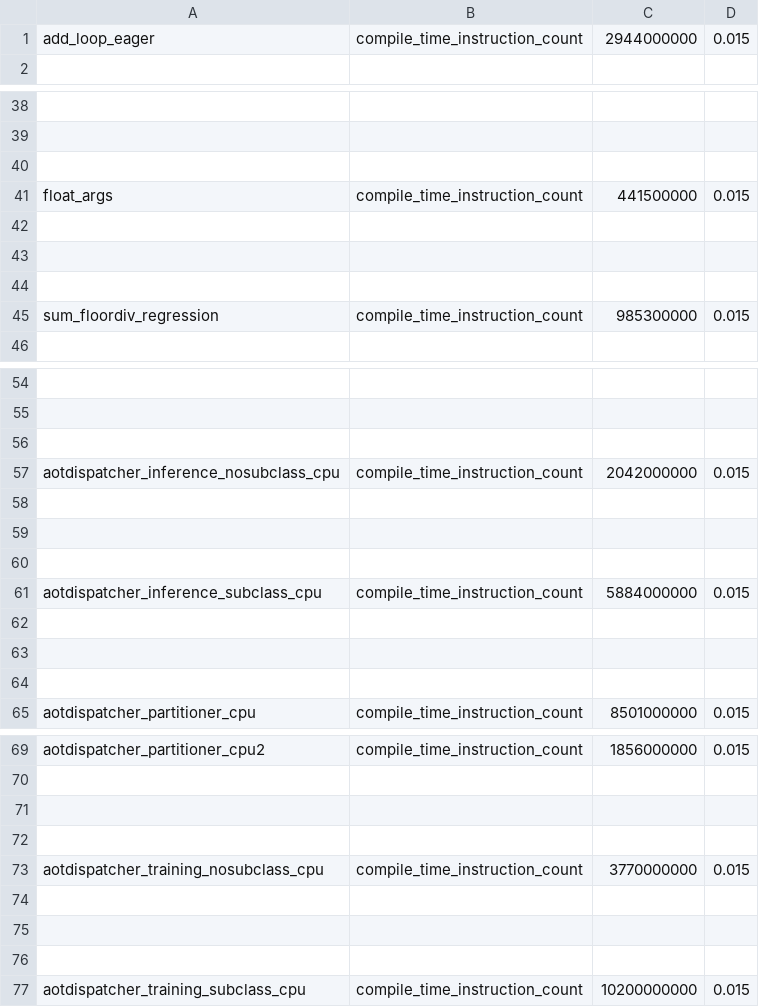
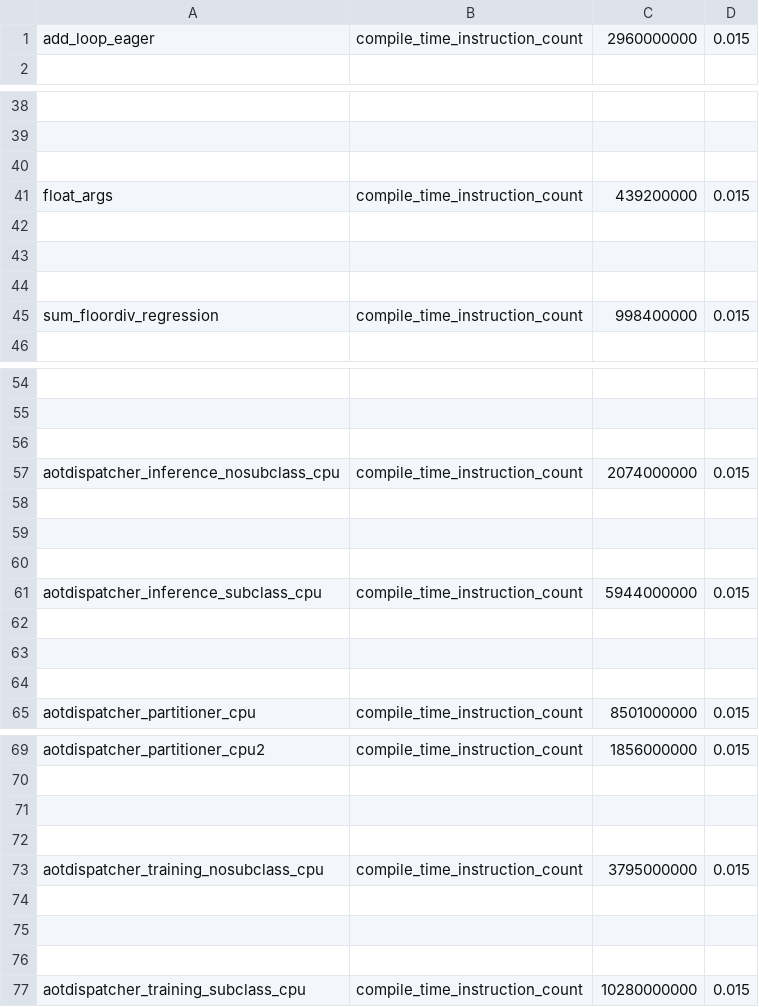
Before and after one commit to AaronWang04/pytorch, a CSV file: benchmarks/dynamo/pr_time_benchmarks/expected_results.csv, drawn as a sheet; only a part is shown, gaps mark what is left out; the diff covers the shown part only; the diff names each change by its address in the sheet, - before the commit and + after, or states it on an @@ line.

Commit message:
Return ConstantVariable(None) from WithExitFunctionVariable.exit to prevent NoneType crash inside autocast exception path (#152503)
Copy of #152013 with PR time benchmarks updated (regressions seem unrelated)

Pull Request resolved: https://github.com/pytorch/pytorch/pull/152503
Approved by: https://github.com/anijain2305, https://github.com/Skylion007

Co-authored-by: Witold Dziurdz <wdziurdz@habana.ai>

```diff
--- a/benchmarks/dynamo/pr_time_benchmarks/expected_results.csv
+++ b/benchmarks/dynamo/pr_time_benchmarks/expected_results.csv
-C1: 2944000000
+C1: 2960000000
-C41: 441500000
+C41: 439200000
-C45: 985300000
+C45: 998400000
-C57: 2042000000
+C57: 2074000000
-C61: 5884000000
+C61: 5944000000
-C73: 3770000000
+C73: 3795000000
-C77: 10200000000
+C77: 10280000000
```
Also changed, not shown: 2 edited cells elsewhere in this file, 2 other files.
